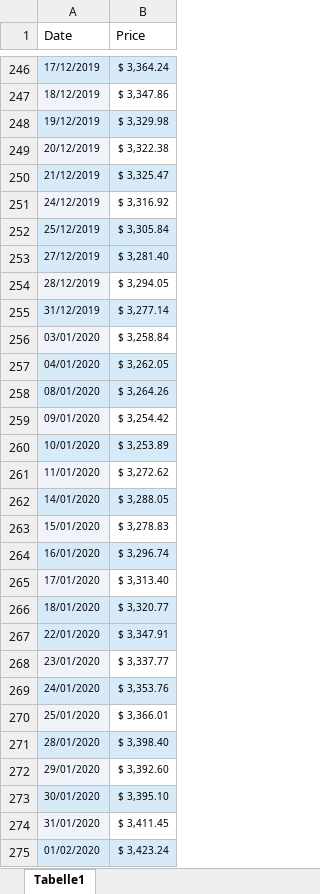
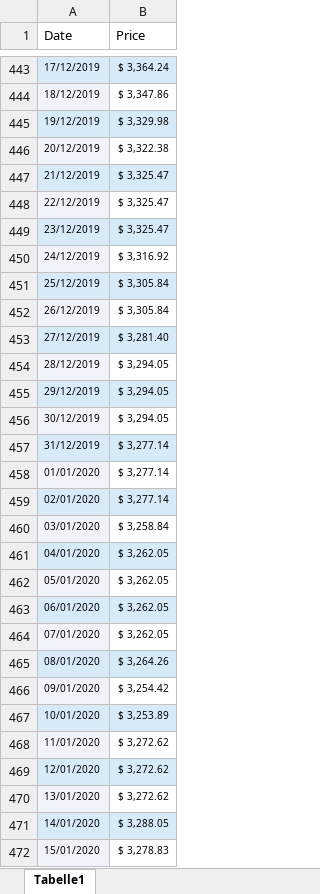
Before and after one commit to Andres1984/Riesgos, an Excel workbook: Codigos/TRM.xlsx, sheet Tabelle1, drawn as a sheet; only a part is shown, gaps mark what is left out; the shorter side is filled out with more unchanged rows; values as stored, in another font and other column widths than the file's, no borders; the diff covers the shown part only; the diff names each change by its address in the sheet, - before the commit and + after, or states it on an @@ line.

```diff
--- a/Codigos/TRM.xlsx (sheet Tabelle1)
+++ b/Codigos/TRM.xlsx (sheet Tabelle1)
+row 448: 22/12/2019 | $ 3,325.47
+row 449: 23/12/2019 | $ 3,325.47
+row 452: 26/12/2019 | $ 3,305.84
+row 455: 29/12/2019 | $ 3,294.05
+row 456: 30/12/2019 | $ 3,294.05
+row 458: 01/01/2020 | $ 3,277.14
+row 459: 02/01/2020 | $ 3,277.14
+row 462: 05/01/2020 | $ 3,262.05
+row 463: 06/01/2020 | $ 3,262.05
+row 464: 07/01/2020 | $ 3,262.05
+row 469: 12/01/2020 | $ 3,272.62
+row 470: 13/01/2020 | $ 3,272.62
```
Also changed, not shown: 285 added rows elsewhere in this sheet.
